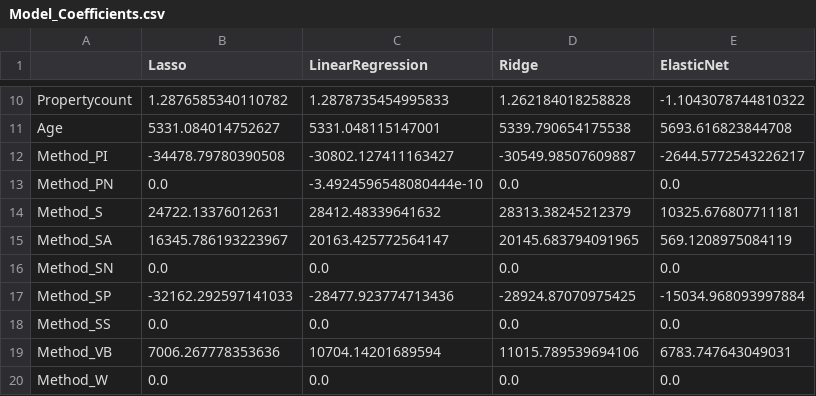
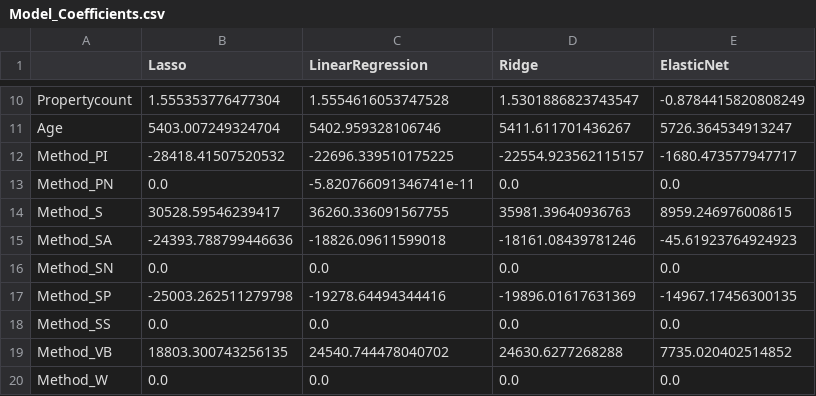
Before and after one commit to anilcemalyasar/Akbank_MachineLearningProject, a CSV file: Model_Coefficients.csv, drawn as a sheet; only a part is shown, gaps mark what is left out; the diff covers the shown part only; the diff names each change by its address in the sheet, - before the commit and + after, or states it on an @@ line.

```diff
--- a/Model_Coefficients.csv
+++ b/Model_Coefficients.csv
-B10 (Lasso): 1.2876585340110782
+B10 (Lasso): 1.555353776477304
-C10 (LinearRegression): 1.2878735454995833
+C10 (LinearRegression): 1.5554616053747528
-D10 (Ridge): 1.262184018258828
+D10 (Ridge): 1.5301886823743547
-E10 (ElasticNet): -1.1043078744810322
+E10 (ElasticNet): -0.8784415820808249
-B11 (Lasso): 5331.084014752627
+B11 (Lasso): 5403.007249324704
-C11 (LinearRegression): 5331.048115147001
+C11 (LinearRegression): 5402.959328106746
-D11 (Ridge): 5339.790654175538
+D11 (Ridge): 5411.611701436267
-E11 (ElasticNet): 5693.616823844708
+E11 (ElasticNet): 5726.364534913247
-B12 (Lasso): -34478.79780390508
+B12 (Lasso): -28418.41507520532
-C12 (LinearRegression): -30802.127411163427
+C12 (LinearRegression): -22696.339510175225
-D12 (Ridge): -30549.98507609887
+D12 (Ridge): -22554.923562115157
-E12 (ElasticNet): -2644.5772543226217
+E12 (ElasticNet): -1680.473577947717
-C13 (LinearRegression): -3.4924596548080444e-10
+C13 (LinearRegression): -5.820766091346741e-11
-B14 (Lasso): 24722.13376012631
+B14 (Lasso): 30528.59546239417
-C14 (LinearRegression): 28412.48339641632
+C14 (LinearRegression): 36260.336091567755
-D14 (Ridge): 28313.38245212379
+D14 (Ridge): 35981.39640936763
-E14 (ElasticNet): 10325.676807711181
+E14 (ElasticNet): 8959.246976008615
-B15 (Lasso): 16345.786193223967
+B15 (Lasso): -24393.788799446636
-C15 (LinearRegression): 20163.425772564147
+C15 (LinearRegression): -18826.09611599018
-D15 (Ridge): 20145.683794091965
+D15 (Ridge): -18161.08439781246
-E15 (ElasticNet): 569.1208975084119
+E15 (ElasticNet): -45.61923764924923
-B17 (Lasso): -32162.292597141033
+B17 (Lasso): -25003.262511279798
-C17 (LinearRegression): -28477.923774713436
+C17 (LinearRegression): -19278.64494344416
-D17 (Ridge): -28924.87070975425
+D17 (Ridge): -19896.01617631369
-E17 (ElasticNet): -15034.968093997884
+E17 (ElasticNet): -14967.17456300135
-B19 (Lasso): 7006.267778353636
+B19 (Lasso): 18803.300743256135
-C19 (LinearRegression): 10704.14201689594
+C19 (LinearRegression): 24540.744478040702
-D19 (Ridge): 11015.789539694106
+D19 (Ridge): 24630.6277268288
-E19 (ElasticNet): 6783.747643049031
+E19 (ElasticNet): 7735.020402514852
```
Also changed, not shown: 32 edited cells elsewhere in this file, Model_Results.csv, 4 other files.
